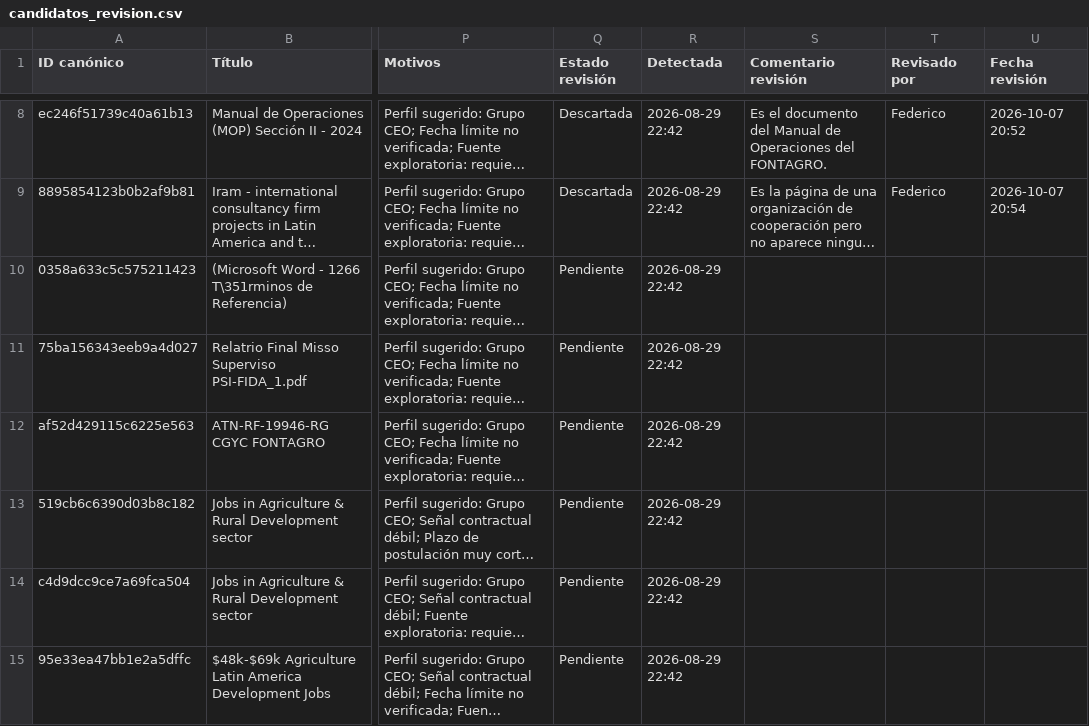
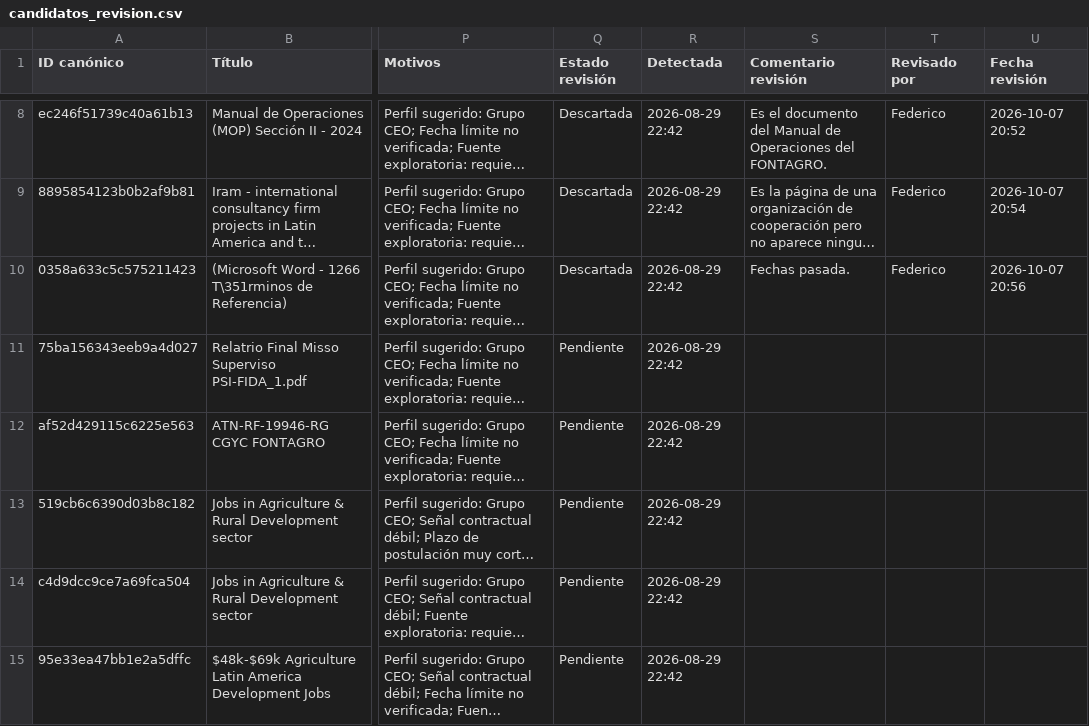
Before and after one commit to fedevillarreal78-hub/ceo-consultorias, a CSV file: candidatos_revision.csv, drawn as a sheet; only a part is shown, gaps mark what is left out; long unchanged cells end in …; the diff names each change by its address in the sheet, - before the commit and + after, or states it on an @@ line.

Commit message:
Revisión de candidato: Descartar (2026-10-07 20:56)

```diff
--- a/candidatos_revision.csv
+++ b/candidatos_revision.csv
-Q10 (Estado revisión): Pendiente
+Q10 (Estado revisión): Descartada
-S10 (Comentario revisión): (empty)
+S10 (Comentario revisión): Fechas pasada.
-T10 (Revisado por): (empty)
+T10 (Revisado por): Federico
-U10 (Fecha revisión): (empty)
+U10 (Fecha revisión): 2026-10-07 20:56
```
